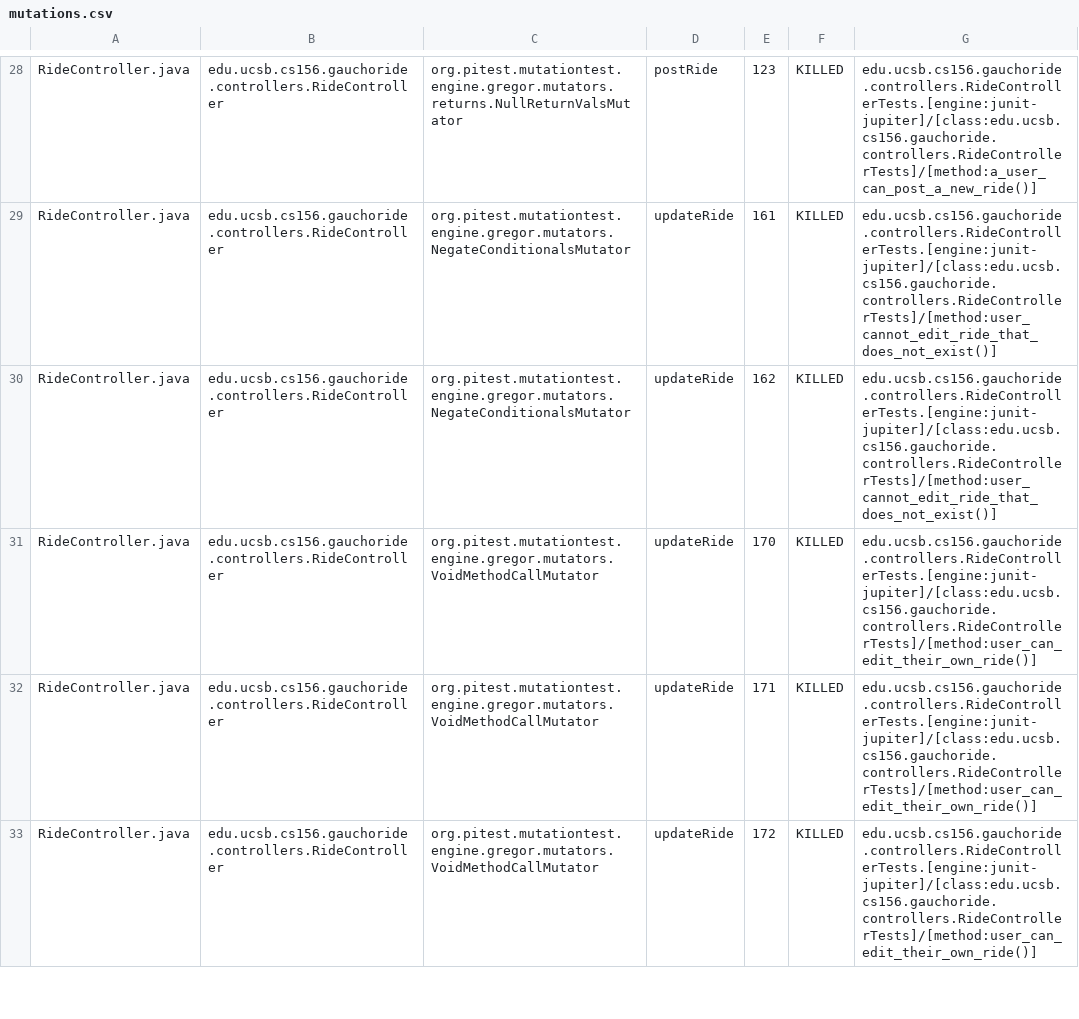
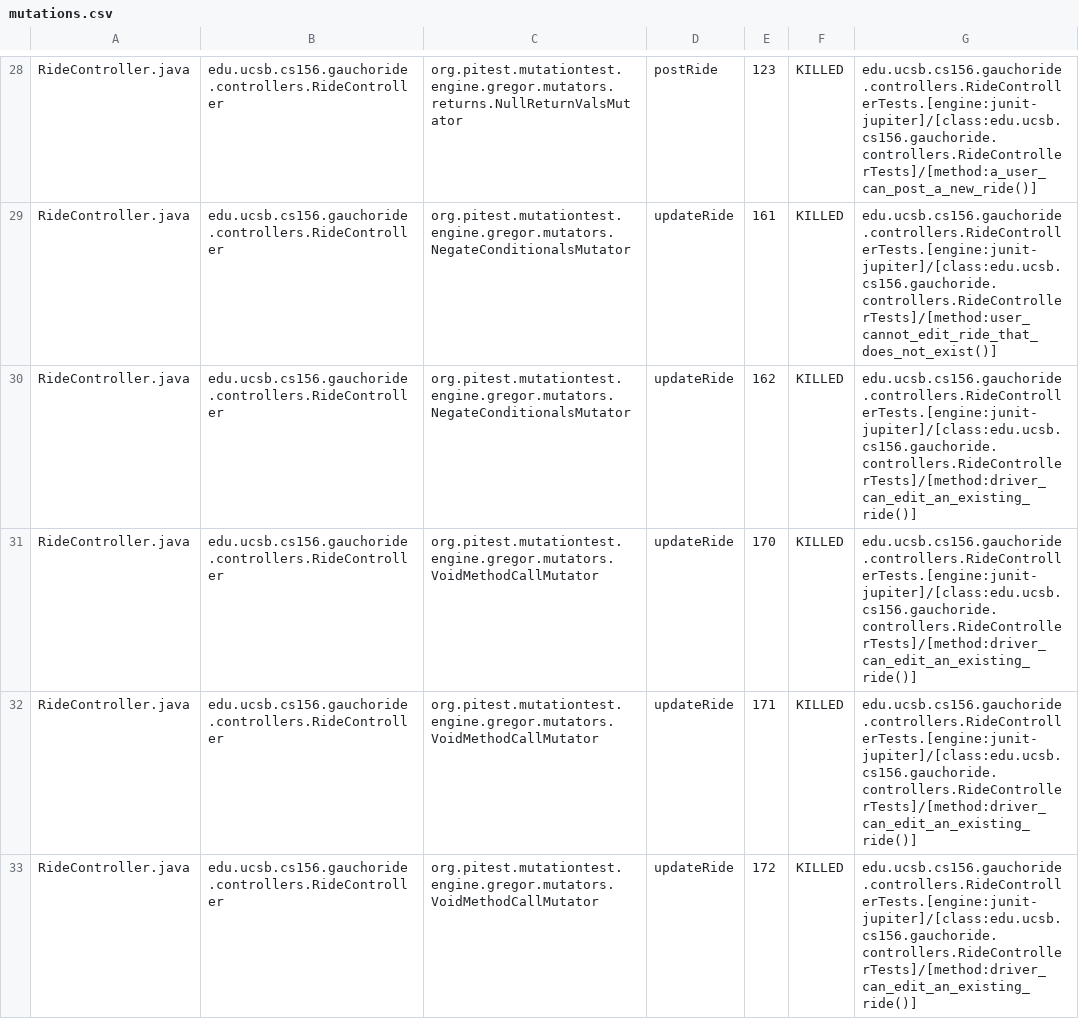
Before and after one commit to ucsb-cs156-m23/proj-gauchoride-m23-9am-2, a CSV file: prs/76/pitest/mutations.csv, drawn as a sheet; only a part is shown, gaps mark what is left out; the diff covers the shown part only.

Commit message:
Deploying to gh-pages from @ ucsb-cs156-m23/proj-gauchoride-m23-9am-2@71c790e8ac50a584f0a41aafce006b5e2f854f48 🚀

```diff
--- a/prs/76/pitest/mutations.csv
+++ b/prs/76/pitest/mutations.csv
@@ -29,5 +29,5 @@ RideController.java,edu.ucsb.cs156.gauchoride.controllers.RideController,org.pit
 RideController.java,edu.ucsb.cs156.gauchoride.controllers.RideController,org.pitest.mutationtest.engine.gregor.mutators.NegateConditionalsMutator,updateRide,161,KILLED,edu.ucsb.cs156.gauchoride.controllers.RideControllerTests.[engine:junit-jupiter]/[class:edu.ucsb.cs156.gauchoride.controllers.RideControllerTests]/[method:user_cannot_edit_ride_that_does_not_exist()]
-RideController.java,edu.ucsb.cs156.gauchoride.controllers.RideController,org.pitest.mutationtest.engine.gregor.mutators.NegateConditionalsMutator,updateRide,162,KILLED,edu.ucsb.cs156.gauchoride.controllers.RideControllerTests.[engine:junit-jupiter]/[class:edu.ucsb.cs156.gauchoride.controllers.RideControllerTests]/[method:user_cannot_edit_ride_that_does_not_exist()]
-RideController.java,edu.ucsb.cs156.gauchoride.controllers.RideController,org.pitest.mutationtest.engine.gregor.mutators.VoidMethodCallMutator,updateRide,170,KILLED,edu.ucsb.cs156.gauchoride.controllers.RideControllerTests.[engine:junit-jupiter]/[class:edu.ucsb.cs156.gauchoride.controllers.RideControllerTests]/[method:user_can_edit_their_own_ride()]
-RideController.java,edu.ucsb.cs156.gauchoride.controllers.RideController,org.pitest.mutationtest.engine.gregor.mutators.VoidMethodCallMutator,updateRide,171,KILLED,edu.ucsb.cs156.gauchoride.controllers.RideControllerTests.[engine:junit-jupiter]/[class:edu.ucsb.cs156.gauchoride.controllers.RideControllerTests]/[method:user_can_edit_their_own_ride()]
-RideController.java,edu.ucsb.cs156.gauchoride.controllers.RideController,org.pitest.mutationtest.engine.gregor.mutators.VoidMethodCallMutator,updateRide,172,KILLED,edu.ucsb.cs156.gauchoride.controllers.RideControllerTests.[engine:junit-jupiter]/[class:edu.ucsb.cs156.gauchoride.controllers.RideControllerTests]/[method:user_can_edit_their_own_ride()]
+RideController.java,edu.ucsb.cs156.gauchoride.controllers.RideController,org.pitest.mutationtest.engine.gregor.mutators.NegateConditionalsMutator,updateRide,162,KILLED,edu.ucsb.cs156.gauchoride.controllers.RideControllerTests.[engine:junit-jupiter]/[class:edu.ucsb.cs156.gauchoride.controllers.RideControllerTests]/[method:driver_can_edit_an_existing_ride()]
+RideController.java,edu.ucsb.cs156.gauchoride.controllers.RideController,org.pitest.mutationtest.engine.gregor.mutators.VoidMethodCallMutator,updateRide,170,KILLED,edu.ucsb.cs156.gauchoride.controllers.RideControllerTests.[engine:junit-jupiter]/[class:edu.ucsb.cs156.gauchoride.controllers.RideControllerTests]/[method:driver_can_edit_an_existing_ride()]
+RideController.java,edu.ucsb.cs156.gauchoride.controllers.RideController,org.pitest.mutationtest.engine.gregor.mutators.VoidMethodCallMutator,updateRide,171,KILLED,edu.ucsb.cs156.gauchoride.controllers.RideControllerTests.[engine:junit-jupiter]/[class:edu.ucsb.cs156.gauchoride.controllers.RideControllerTests]/[method:driver_can_edit_an_existing_ride()]
+RideController.java,edu.ucsb.cs156.gauchoride.controllers.RideController,org.pitest.mutationtest.engine.gregor.mutators.VoidMethodCallMutator,updateRide,172,KILLED,edu.ucsb.cs156.gauchoride.controllers.RideControllerTests.[engine:junit-jupiter]/[class:edu.ucsb.cs156.gauchoride.controllers.RideControllerTests]/[method:driver_can_edit_an_existing_ride()]
```
Also changed, not shown: 1 added row, 2 moved rows and 27 edited cells elsewhere in this file, 17 other files.
